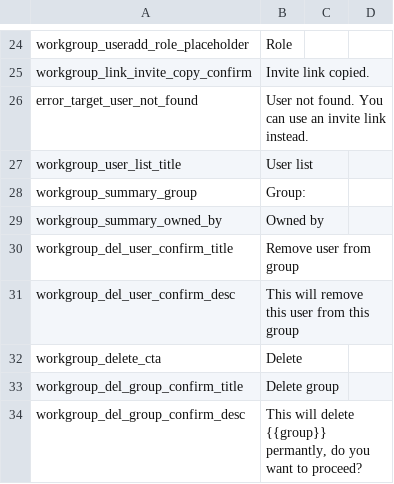
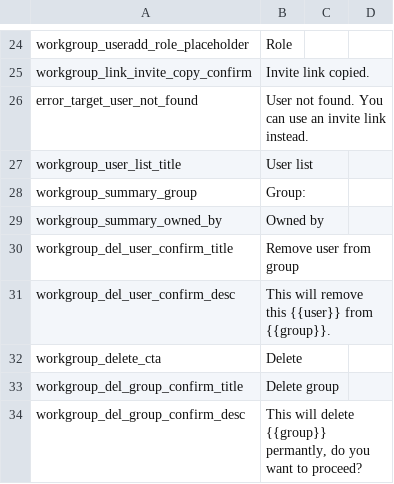
Before and after one commit to KarpelesLab/fyvue, a CSV file: lang/fyvue_workgroup.csv, drawn as a sheet; only a part is shown, gaps mark what is left out.

```diff
--- a/lang/fyvue_workgroup.csv
+++ b/lang/fyvue_workgroup.csv
@@ -30,3 +30,3 @@
 "workgroup_del_user_confirm_title","Remove user from group",,
-"workgroup_del_user_confirm_desc","This will remove this user from this group",,
+"workgroup_del_user_confirm_desc","This will remove this {{user}} from {{group}}.",,
 "workgroup_delete_cta","Delete",,
```
Also changed, not shown: 2 other files.
